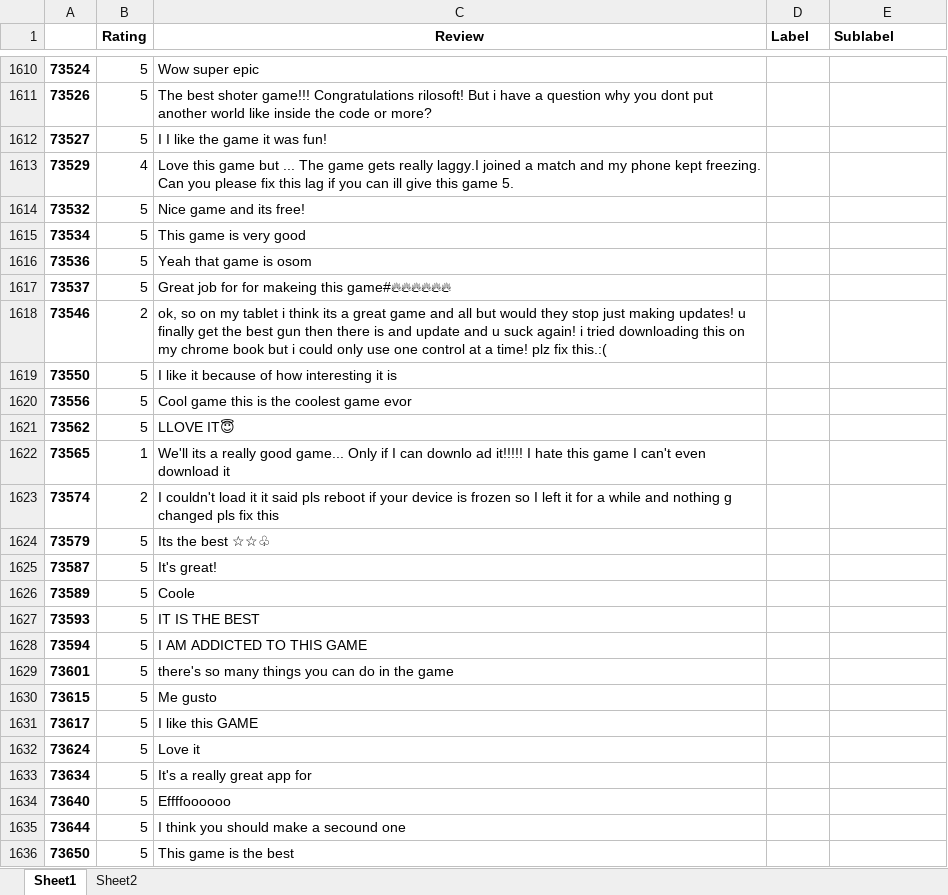
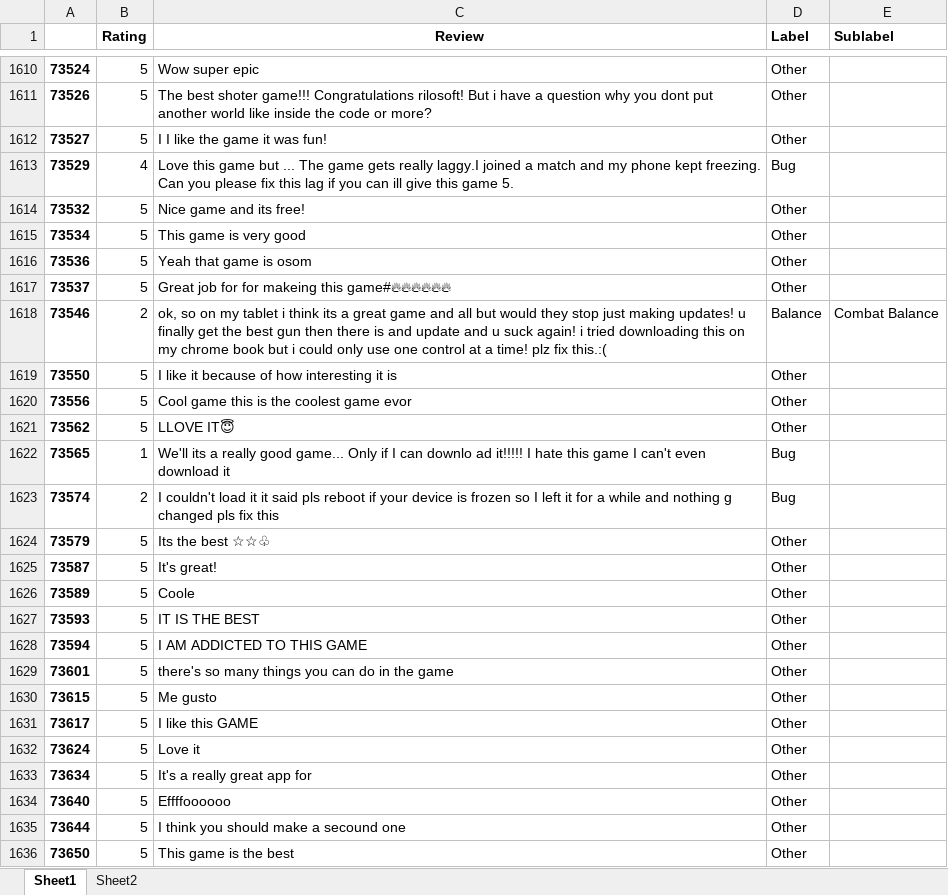
Before and after one commit to zaphodbbrx/comments_analyzer, an Excel workbook: categories/temp data/for_labeling 4.xlsx, sheet Sheet1, drawn as a sheet; only a part is shown, gaps mark what is left out; values as stored, in another font and other column widths than the file's, no borders; the diff covers the shown part only; the diff names each change by its address in the sheet, - before the commit and + after, or states it on an @@ line.

```diff
--- a/categories/temp data/for_labeling 4.xlsx (sheet Sheet1)
+++ b/categories/temp data/for_labeling 4.xlsx (sheet Sheet1)
-D1610:D1612 (Label): (empty)
+D1610:D1612 (Label): Other
-D1613 (Label): (empty)
+D1613 (Label): Bug
-D1614:D1617 (Label): (empty)
+D1614:D1617 (Label): Other
-D1618 (Label): (empty)
+D1618 (Label): Balance
-E1618 (Sublabel): (empty)
+E1618 (Sublabel): Combat Balance
-D1619:D1621 (Label): (empty)
+D1619:D1621 (Label): Other
-D1622:D1623 (Label): (empty)
+D1622:D1623 (Label): Bug
-D1624:D1636 (Label): (empty)
+D1624:D1636 (Label): Other
```
Also changed, not shown: 492 edited cells elsewhere in this sheet, categories/for_labeling 4.xlsx, categories/temp data/for_labeling 1.xlsx, 37 other files.
